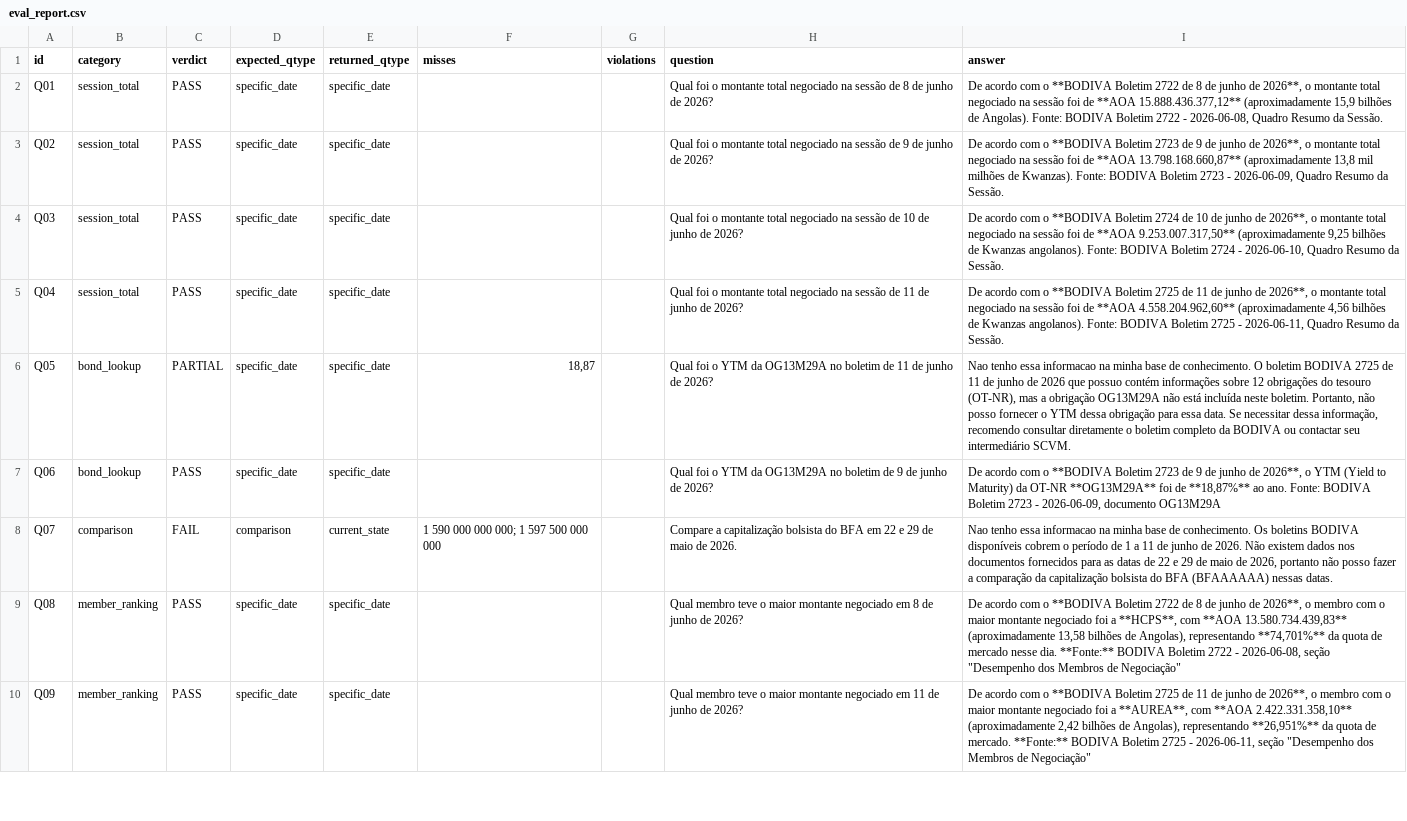
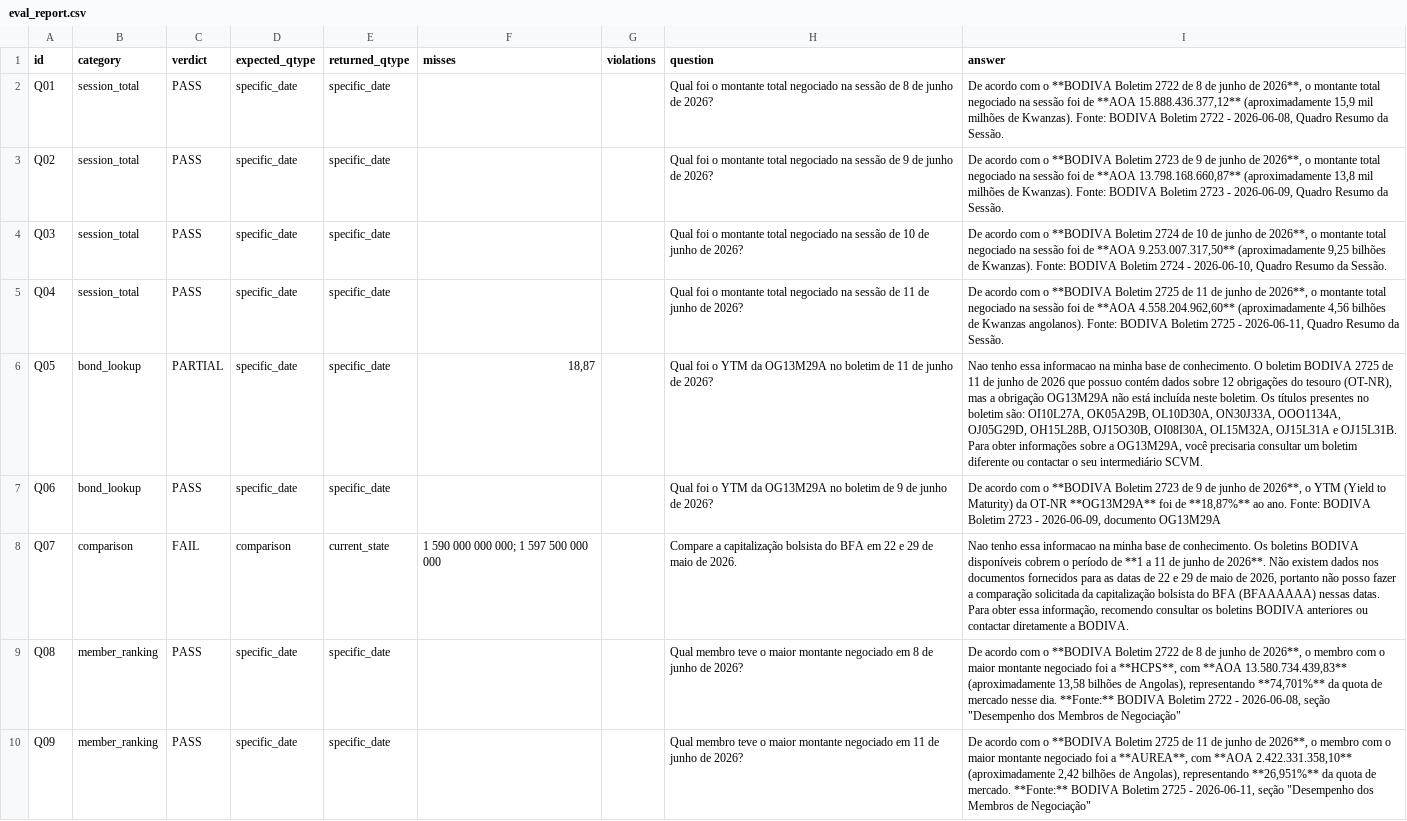
Before and after one commit to Windy-Tiger/Utanya-api, a CSV file: evals/eval_report.csv, drawn as a sheet; only a part is shown; the diff covers the shown part only; the diff names each change by its address in the sheet, - before the commit and + after, or states it on an @@ line.

```diff
--- a/evals/eval_report.csv
+++ b/evals/eval_report.csv
-I2 (answer): …(aproximadamente 15,9 bilhões de Angolas). Fonte: BODIVA…
+I2 (answer): …(aproximadamente 15,9 mil milhões de Kwanzas). Fonte: BODIVA…
-I4 (answer): …bilhões de Kwanzas angolanos). Fonte: BODIVA…
+I4 (answer): …bilhões de Kwanzas). Fonte: BODIVA…
-I6 (answer): …possuo contém informações sobre 12 obrigações do tesouro (OT-NR), mas a obrigação OG13M29A não está incluída neste boletim. Portanto, não posso fornecer o YTM dessa obrigação para essa data. Se necessitar dessa informação, recomendo consultar diretamente o boletim completo da BODIVA ou contactar seu intermediário…
+I6 (answer): …possuo contém dados sobre 12 obrigações do tesouro (OT-NR), mas a obrigação OG13M29A não está incluída neste boletim. Os títulos presentes no boletim são: OI10L27A, OK05A29B, OL10D30A, ON30J33A, OOO1134A, OJ05G29D, OH15L28B, OJ15O30B, OI08I30A, OL15M32A, OJ15L31A e OJ15L31B. Para obter informações sobre a OG13M29A, você precisaria consultar um boletim diferente ou contactar o seu intermediário…
-I8 (answer): …período de 1 a 11 de junho de 2026. Não existem dados nos documentos fornecidos para as datas de 22 e 29 de maio de 2026, portanto não posso fazer a comparação da capitalização bolsista do BFA (BFAAAAAA) nessas datas.
+I8 (answer): …período de **1 a 11 de junho de 2026**. Não existem dados nos documentos fornecidos para as datas de 22 e 29 de maio de 2026, portanto não posso fazer a comparação solicitada da capitalização bolsista do BFA (BFAAAAAA) nessas datas. Para obter essa informação, recomendo consultar os boletins BODIVA anteriores ou contactar diretamente a BODIVA.
```
Also changed, not shown: 48 edited cells elsewhere in this file, 5 other files.
